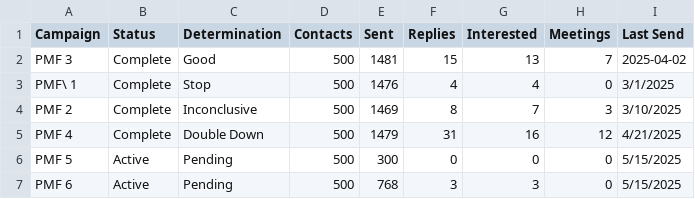
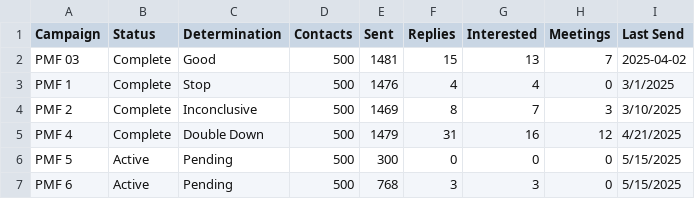
Before and after one commit to RevenueLensAI/revenuelens-dashboard-test-data, a CSV file: pmf_summary_list.csv, drawn as a sheet.

Commit message:
Test changes

```diff
--- a/pmf_summary_list.csv
+++ b/pmf_summary_list.csv
@@ -1,4 +1,4 @@
 Campaign,Status,Determination,Contacts,Sent,Replies,Interested,Meetings,Last Send
-PMF 3,Complete,Good,500,1481,15,13,7,2025-04-02
-PMF\ 1,Complete,Stop,500,1476,4,4,0,3/1/2025
+PMF 03,Complete,Good,500,1481,15,13,7,2025-04-02
+"PMF 1",Complete,Stop,500,1476,4,4,0,3/1/2025
 PMF 2,Complete,Inconclusive,500,1469,8,7,3,3/10/2025
```
